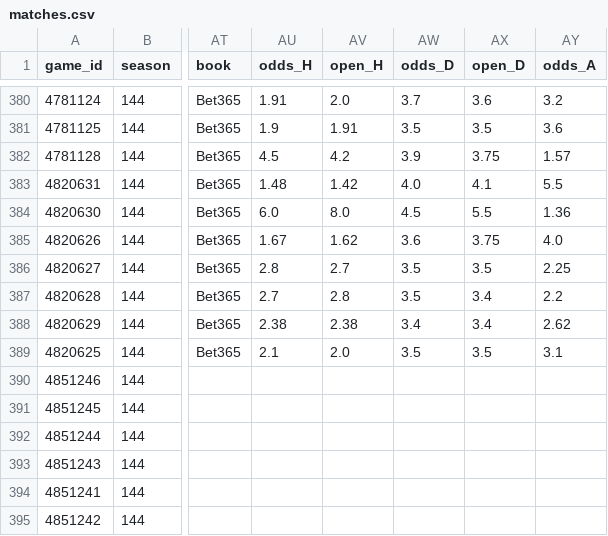
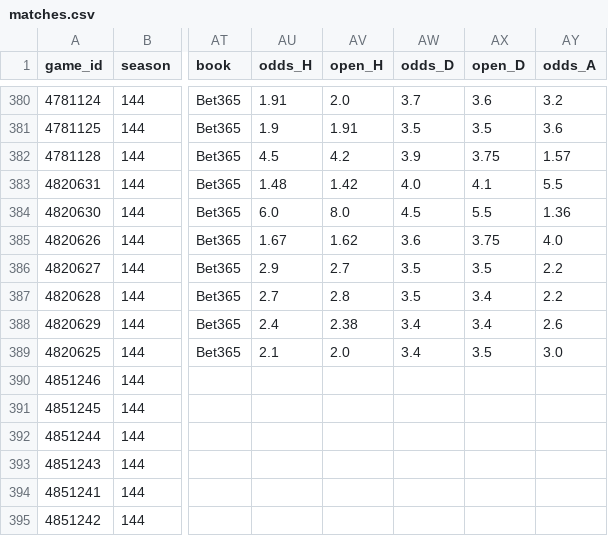
Before and after one commit to keereell/uae-bets, a CSV file: data/matches.csv, drawn as a sheet; only a part is shown, gaps mark what is left out; the diff names each change by its address in the sheet, - before the commit and + after, or states it on an @@ line.

```diff
--- a/data/matches.csv
+++ b/data/matches.csv
-AU386 (odds_H): 2.8
+AU386 (odds_H): 2.9
-AY386 (odds_A): 2.25
+AY386 (odds_A): 2.2
-AU388 (odds_H): 2.38
+AU388 (odds_H): 2.4
-AY388 (odds_A): 2.62
+AY388 (odds_A): 2.6
-AW389 (odds_D): 3.5
+AW389 (odds_D): 3.4
-AY389 (odds_A): 3.1
+AY389 (odds_A): 3.0
```
Also changed, not shown: 1 other file.
